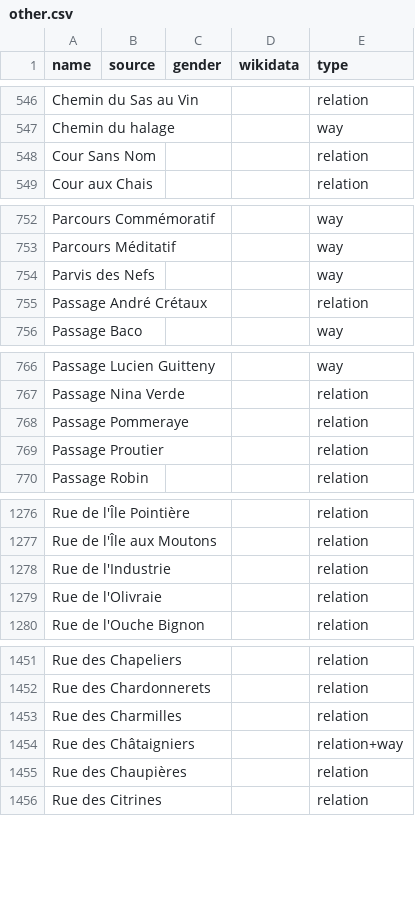
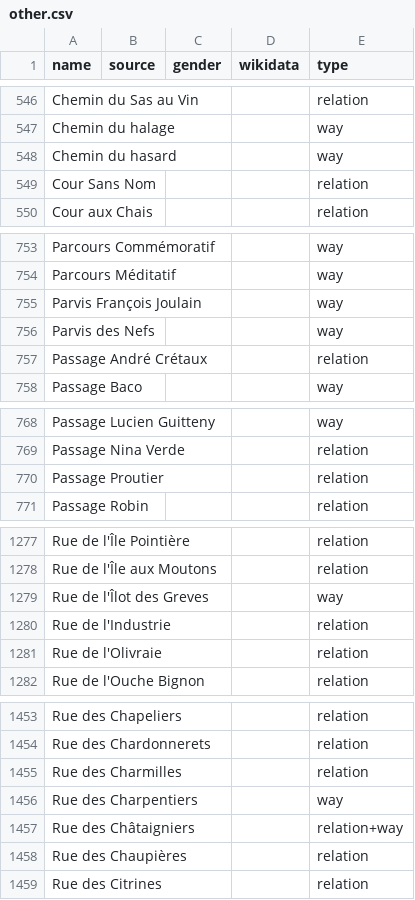
Before and after one commit to EqualStreetNames/equalstreetnames-nantes, a CSV file: data/other.csv, drawn as a sheet; only a part is shown, gaps mark what is left out; removed rows and columns are numbered as before the commit, all else as after; the diff covers the shown part only; the diff names each change by its address in the sheet, - before the commit and + after, or states it on an @@ line.

```diff
--- a/data/other.csv
+++ b/data/other.csv
+row 548: Chemin du hasard |  |  |  | way
+row 755: Parvis François Joulain |  |  |  | way
-row 768: Passage Pommeraye |  |  |  | relation
+row 1279: Rue de l'Îlot des Greves |  |  |  | way
+row 1456: Rue des Charpentiers |  |  |  | way
```
Also changed, not shown: 1 added row and 1 edited cell elsewhere in this file, data/gender.csv, 3 other files.
